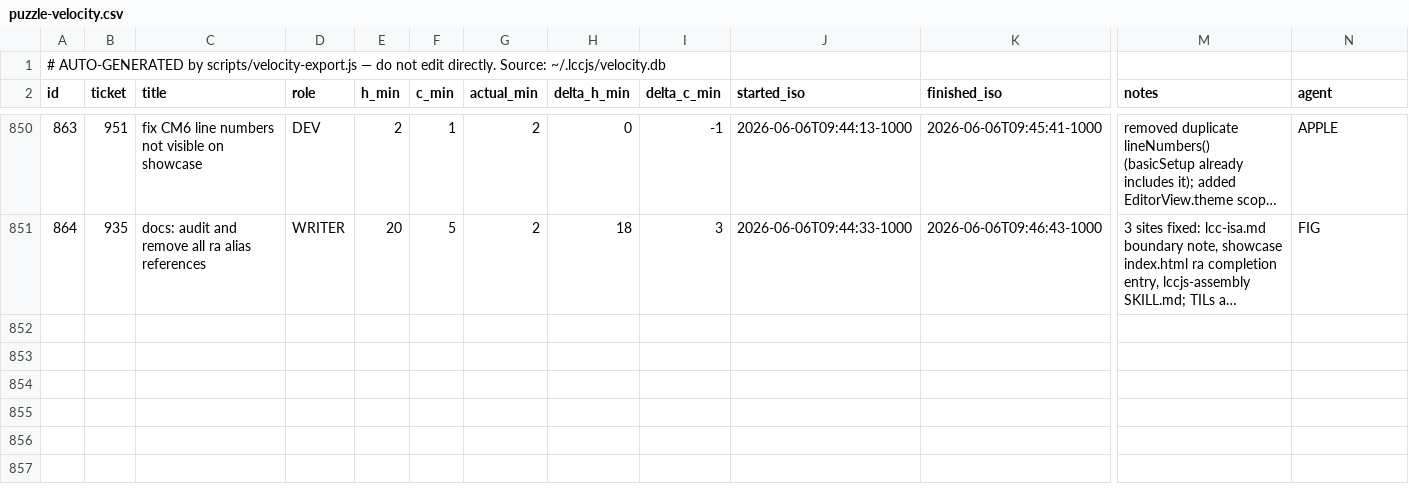
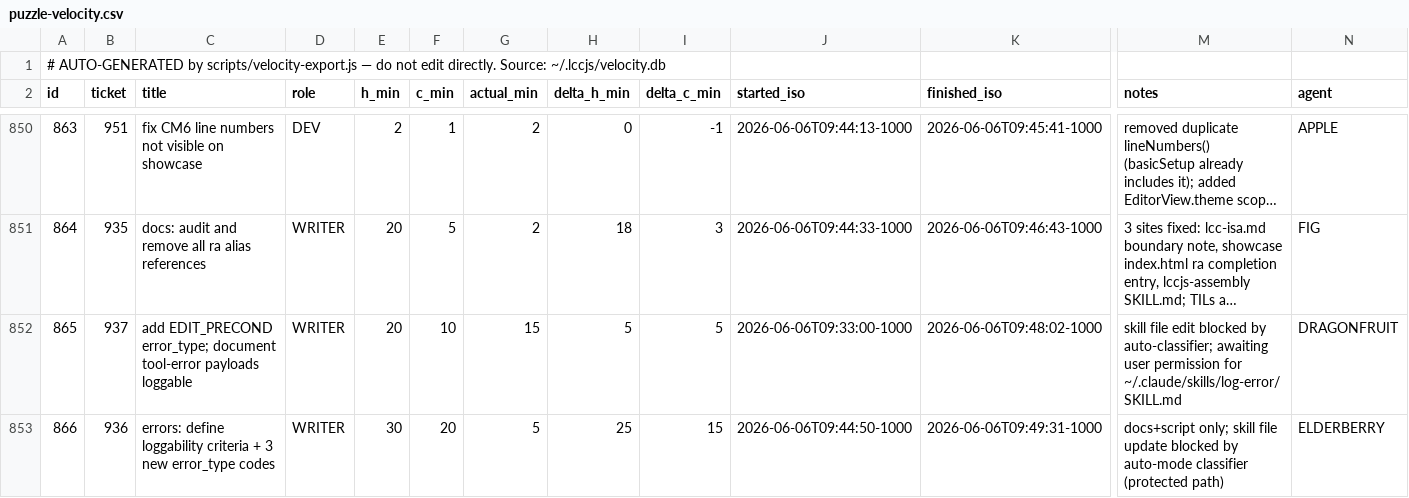
Before and after one commit to avidrucker/lccjs, a CSV file: docs/puzzle-velocity.csv, drawn as a sheet; only a part is shown, gaps mark what is left out; long unchanged cells end in …; rows hold the shown columns only; the diff names each change by its address in the sheet, - before the commit and + after, or states it on an @@ line.

```diff
--- a/docs/puzzle-velocity.csv
+++ b/docs/puzzle-velocity.csv
+row 852: 865 | 937 | add EDIT_PRECOND error_type; document tool-error payloads loggable | WRITER | 20 | 10 | 15 | 5 | 5 | 2026-06-06T09:33:00-1000 | 2026-06-06T09:48:02-1000 | skill file edit blocked by auto-classifier; awaiting user permission for ~/.claude/skills/log-error/SKILL.md | DRAGONFRUIT
+row 853: 866 | 936 | errors: define loggability criteria + 3 new error_type codes | WRITER | 30 | 20 | 5 | 25 | 15 | 2026-06-06T09:44:50-1000 | 2026-06-06T09:49:31-1000 | docs+script only; skill file update blocked by auto-mode classifier (protected path) | ELDERBERRY
```
